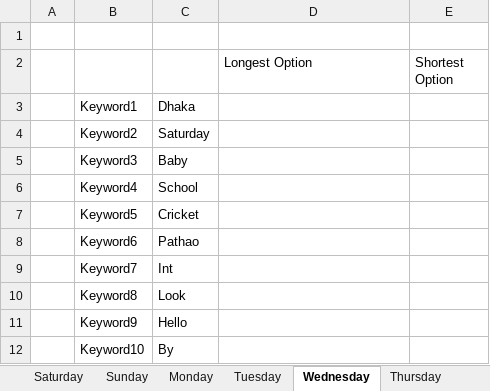
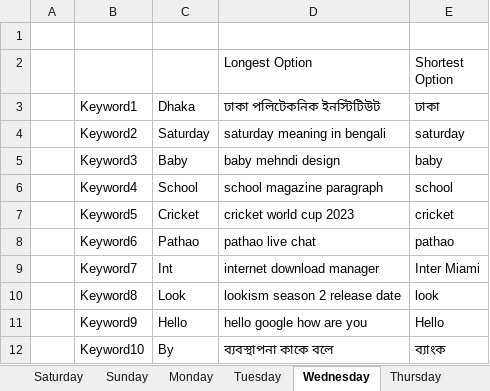
Before and after one commit to sheikhistiak/GooglekeywardS, an Excel workbook: Excel.xlsx, sheet Wednesday, drawn as a sheet; values as stored, in another font and other column widths than the file's, no borders; the diff names each change by its address in the sheet, - before the commit and + after, or states it on an @@ line.

```diff
--- a/Excel.xlsx (sheet Wednesday)
+++ b/Excel.xlsx (sheet Wednesday)
-D3: (empty)
+D3: ঢাকা পলিটেকনিক ইনস্টিটিউট
-E3: (empty)
+E3: ঢাকা
-D4 (ঢাকা পলিটেকনিক ইনস্টিটিউট): (empty)
+D4 (ঢাকা পলিটেকনিক ইনস্টিটিউট): saturday meaning in bengali
-E4 (ঢাকা): (empty)
+E4 (ঢাকা): saturday
-D5 (ঢাকা পলিটেকনিক ইনস্টিটিউট): (empty)
+D5 (ঢাকা পলিটেকনিক ইনস্টিটিউট): baby mehndi design
-E5 (ঢাকা): (empty)
+E5 (ঢাকা): baby
-D6 (ঢাকা পলিটেকনিক ইনস্টিটিউট): (empty)
+D6 (ঢাকা পলিটেকনিক ইনস্টিটিউট): school magazine paragraph
-E6 (ঢাকা): (empty)
+E6 (ঢাকা): school
-D7 (ঢাকা পলিটেকনিক ইনস্টিটিউট): (empty)
+D7 (ঢাকা পলিটেকনিক ইনস্টিটিউট): cricket world cup 2023
-E7 (ঢাকা): (empty)
+E7 (ঢাকা): cricket
-D8 (ঢাকা পলিটেকনিক ইনস্টিটিউট): (empty)
+D8 (ঢাকা পলিটেকনিক ইনস্টিটিউট): pathao live chat
-E8 (ঢাকা): (empty)
+E8 (ঢাকা): pathao
-D9 (ঢাকা পলিটেকনিক ইনস্টিটিউট): (empty)
+D9 (ঢাকা পলিটেকনিক ইনস্টিটিউট): internet download manager
-E9 (ঢাকা): (empty)
+E9 (ঢাকা): Inter Miami
-D10 (ঢাকা পলিটেকনিক ইনস্টিটিউট): (empty)
+D10 (ঢাকা পলিটেকনিক ইনস্টিটিউট): lookism season 2 release date
-E10 (ঢাকা): (empty)
+E10 (ঢাকা): look
-D11 (ঢাকা পলিটেকনিক ইনস্টিটিউট): (empty)
+D11 (ঢাকা পলিটেকনিক ইনস্টিটিউট): hello google how are you
-E11 (ঢাকা): (empty)
+E11 (ঢাকা): Hello
-D12 (ঢাকা পলিটেকনিক ইনস্টিটিউট): (empty)
+D12 (ঢাকা পলিটেকনিক ইনস্টিটিউট): ব্যবস্থাপনা কাকে বলে
-E12 (ঢাকা): (empty)
+E12 (ঢাকা): ব্যাংক
```
Also changed, not shown: 3 other files.
